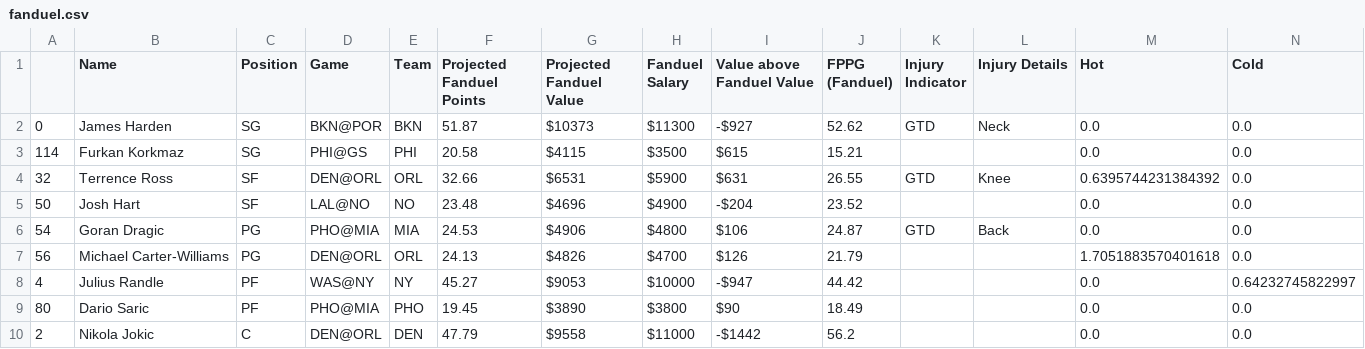
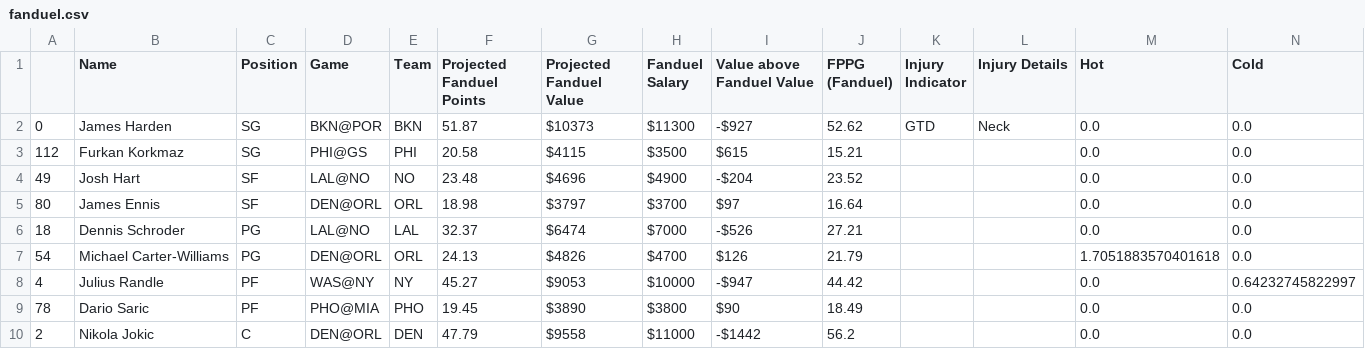
Before and after one commit to BerkeleySportsAnalytics/sagb-site, a CSV file: dfs/inputs/fanduel.csv, drawn as a sheet.

```diff
--- a/dfs/inputs/fanduel.csv
+++ b/dfs/inputs/fanduel.csv
@@ -2,9 +2,9 @@
 0,James Harden,SG,BKN@POR,BKN,51.87,$10373,$11300,-$927,52.62,GTD,Neck,0.0,0.0
-114,Furkan Korkmaz,SG,PHI@GS,PHI,20.58,$4115,$3500,$615,15.21, , ,0.0,0.0
-32,Terrence Ross,SF,DEN@ORL,ORL,32.66,$6531,$5900,$631,26.55,GTD,Knee,0.6395744231384392,0.0
-50,Josh Hart,SF,LAL@NO,NO,23.48,$4696,$4900,-$204,23.52, , ,0.0,0.0
-54,Goran Dragic,PG,PHO@MIA,MIA,24.53,$4906,$4800,$106,24.87,GTD,Back,0.0,0.0
-56,Michael Carter-Williams,PG,DEN@ORL,ORL,24.13,$4826,$4700,$126,21.79, , ,1.7051883570401618,0.0
+112,Furkan Korkmaz,SG,PHI@GS,PHI,20.58,$4115,$3500,$615,15.21, , ,0.0,0.0
+49,Josh Hart,SF,LAL@NO,NO,23.48,$4696,$4900,-$204,23.52, , ,0.0,0.0
+80,James Ennis,SF,DEN@ORL,ORL,18.98,$3797,$3700,$97,16.64, , ,0.0,0.0
+18,Dennis Schroder,PG,LAL@NO,LAL,32.37,$6474,$7000,-$526,27.21, , ,0.0,0.0
+54,Michael Carter-Williams,PG,DEN@ORL,ORL,24.13,$4826,$4700,$126,21.79, , ,1.7051883570401618,0.0
 4,Julius Randle,PF,WAS@NY,NY,45.27,$9053,$10000,-$947,44.42, , ,0.0,0.64232745822997
-80,Dario Saric,PF,PHO@MIA,PHO,19.45,$3890,$3800,$90,18.49, , ,0.0,0.0
+78,Dario Saric,PF,PHO@MIA,PHO,19.45,$3890,$3800,$90,18.49, , ,0.0,0.0
 2,Nikola Jokic,C,DEN@ORL,DEN,47.79,$9558,$11000,-$1442,56.2, , ,0.0,0.0
```
Also changed, not shown: dfs/inputs/draftkings.csv, 4 other files.
